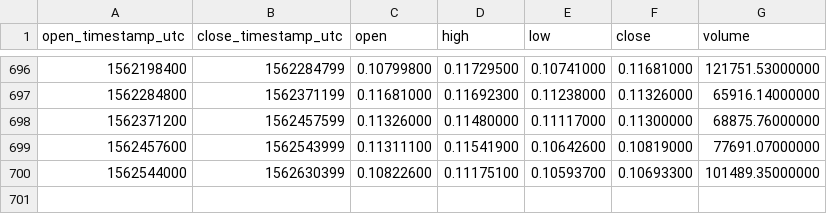
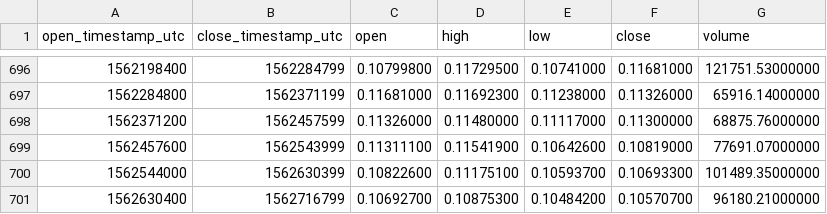
Before and after one commit to cryptobigbro/binance-BNBETH, a CSV file: binance-BNBETH-1d.csv, drawn as a sheet; only a part is shown, gaps mark what is left out; the diff names each change by its address in the sheet, - before the commit and + after, or states it on an @@ line.

Commit message:
Update OHLCV data.

```diff
--- a/binance-BNBETH-1d.csv
+++ b/binance-BNBETH-1d.csv
+row 701: 1562630400 | 1562716799 | 0.10692700 | 0.10875300 | 0.10484200 | 0.10570700 | 96180.21000000
```
Also changed, not shown: 1 other file.
